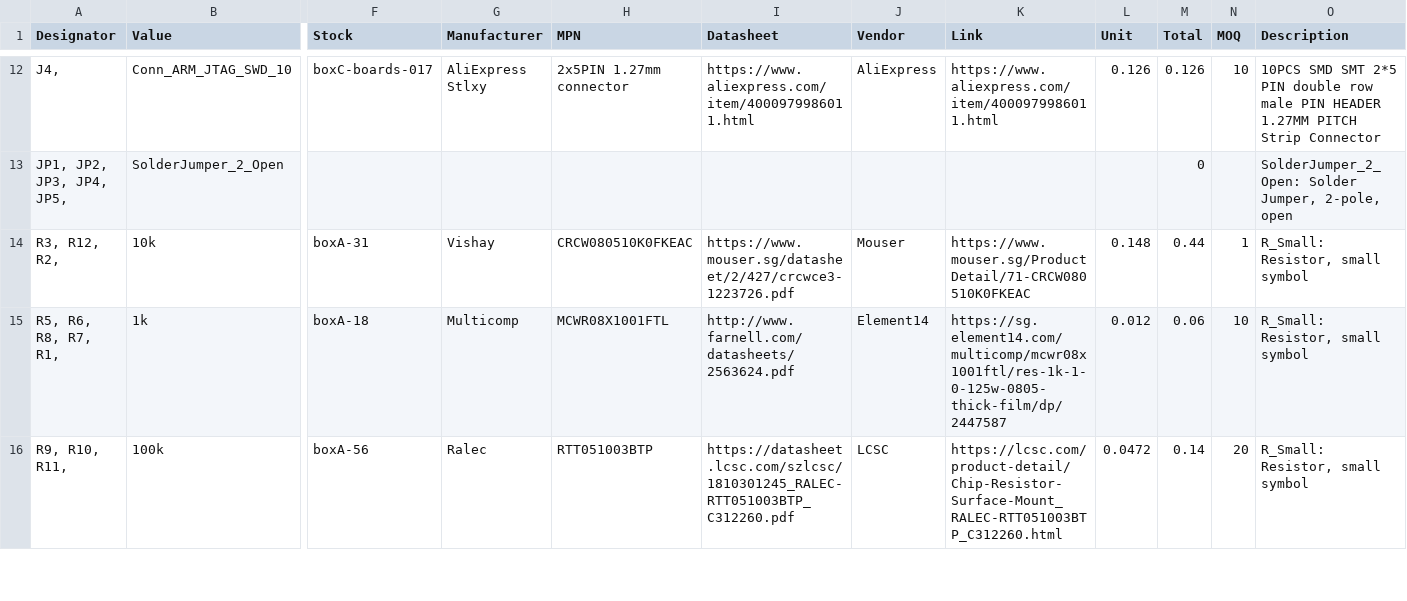
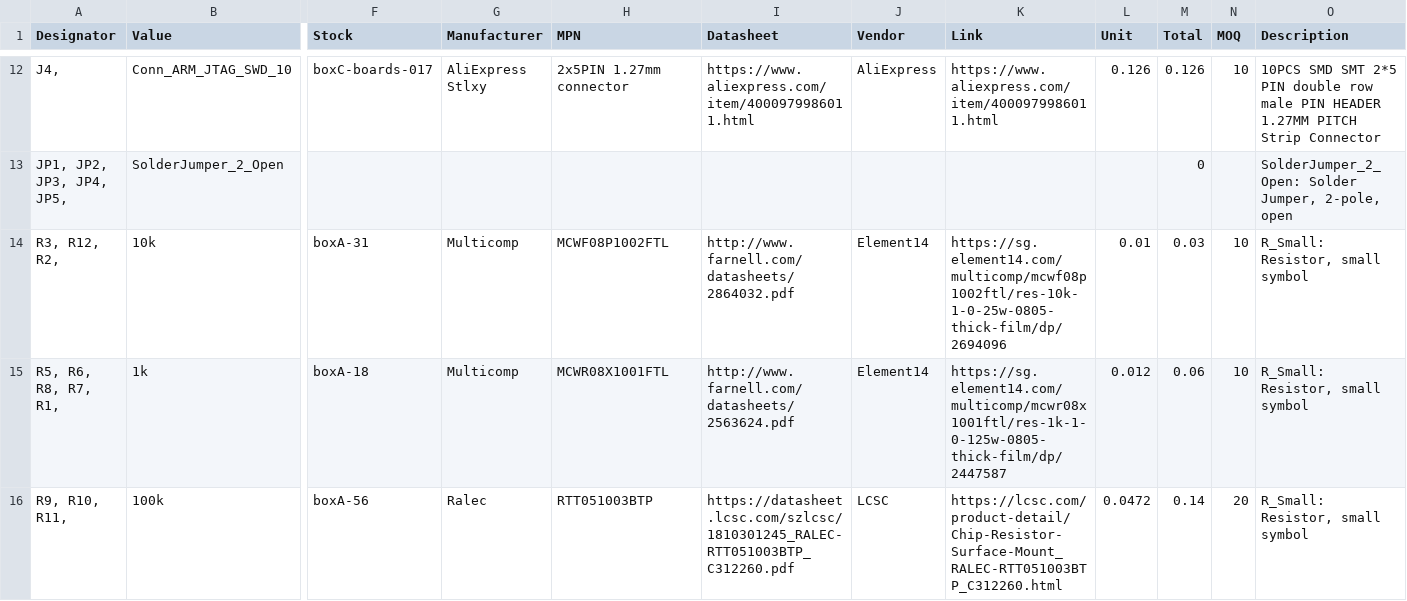
Before and after one commit to hutscape/oak, a CSV file: _data/bill_of_materials.csv, drawn as a sheet; only a part is shown, gaps mark what is left out; the diff names each change by its address in the sheet, - before the commit and + after, or states it on an @@ line.

Commit message:
docs: change 10k resistor from Mouser to Element14 Farnell

```diff
--- a/_data/bill_of_materials.csv
+++ b/_data/bill_of_materials.csv
-G14 (Manufacturer): Vishay
+G14 (Manufacturer): Multicomp
-H14 (MPN): CRCW080510K0FKEAC
+H14 (MPN): MCWF08P1002FTL
-I14 (Datasheet): https://www.mouser.sg/datasheet/2/427/crcwce3-1223726.pdf
+I14 (Datasheet): http://www.farnell.com/datasheets/2864032.pdf
-J14 (Vendor): Mouser
+J14 (Vendor): Element14
-K14 (Link): https://www.mouser.sg/ProductDetail/71-CRCW080510K0FKEAC
+K14 (Link): https://sg.element14.com/multicomp/mcwf08p1002ftl/res-10k-1-0-25w-0805-thick-film/dp/2694096
-L14 (Unit): 0.148
+L14 (Unit): 0.01
-M14 (Total): 0.44
+M14 (Total): 0.03
-N14 (MOQ): 1
+N14 (MOQ): 10
```
